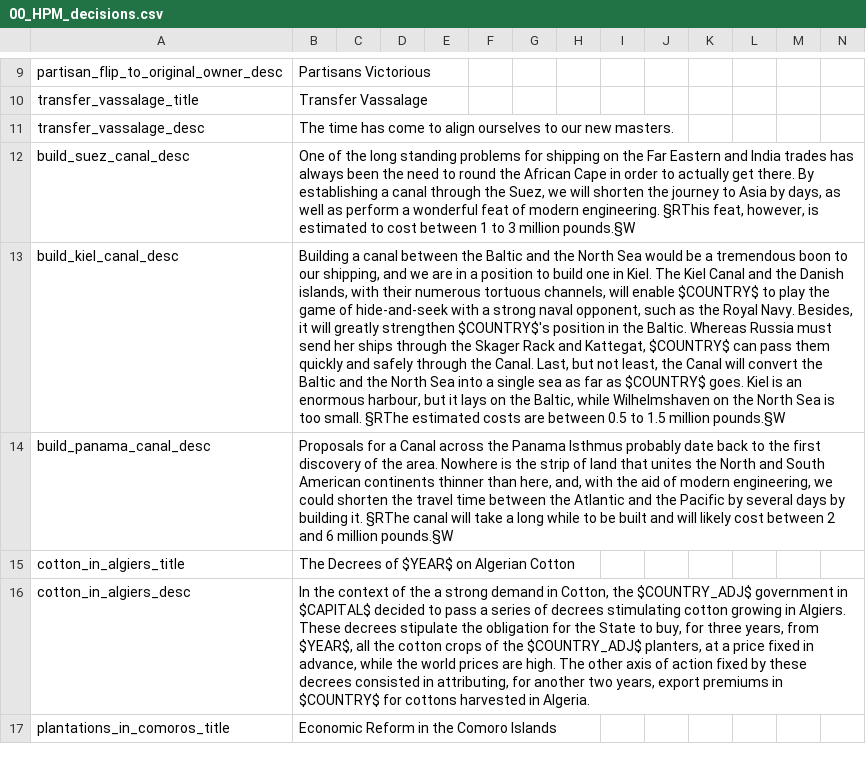
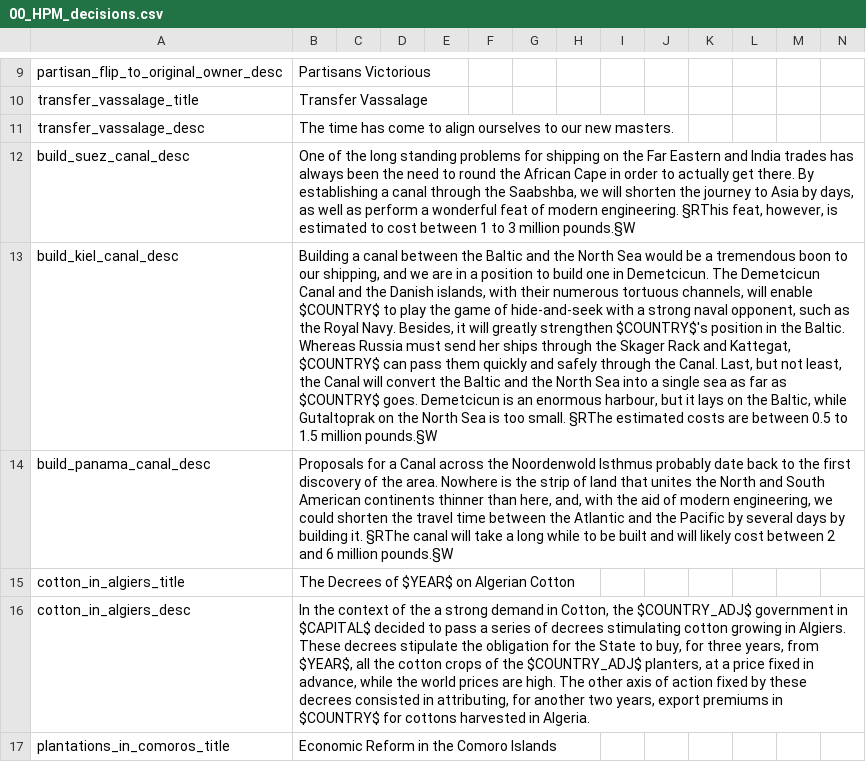
Before and after one commit to Necro991/Rnd-The_Last_of_the_Gods, a CSV file: localisation/00_HPM_decisions.csv, drawn as a sheet; only a part is shown, gaps mark what is left out; the diff names each change by its address in the sheet, - before the commit and + after, or states it on an @@ line.

```diff
--- a/localisation/00_HPM_decisions.csv
+++ b/localisation/00_HPM_decisions.csv
-B12: …through the Suez, we will…
+B12: …through the Saabshba, we will…
-B13: …one in Kiel. The Kiel Canal and the Danish islands, with their numerous tortuous channels, will enable $COUNTRY$ to play the game of hide-and-seek with a strong naval opponent, such as the Royal Navy. Besides, it will greatly strengthen $COUNTRY$'s position in the Baltic. Whereas Russia must send her ships through the Skager Rack and Kattegat, $COUNTRY$ can pass them quickly and safely through the Canal. Last, but not least, the Canal will convert the Baltic and the North Sea into a single sea as far as $COUNTRY$ goes. Kiel is an enormous harbour, but it lays on the Baltic, while Wilhelmshaven on the…
+B13: …one in Demetcicun. The Demetcicun Canal and the Danish islands, with their numerous tortuous channels, will enable $COUNTRY$ to play the game of hide-and-seek with a strong naval opponent, such as the Royal Navy. Besides, it will greatly strengthen $COUNTRY$'s position in the Baltic. Whereas Russia must send her ships through the Skager Rack and Kattegat, $COUNTRY$ can pass them quickly and safely through the Canal. Last, but not least, the Canal will convert the Baltic and the North Sea into a single sea as far as $COUNTRY$ goes. Demetcicun is an enormous harbour, but it lays on the Baltic, while Gutaltoprak on the…
-B14: …across the Panama Isthmus probably…
+B14: …across the Noordenwold Isthmus probably…
```
Also changed, not shown: localisation/00_HPM_modifiers.csv, 12 other files.
